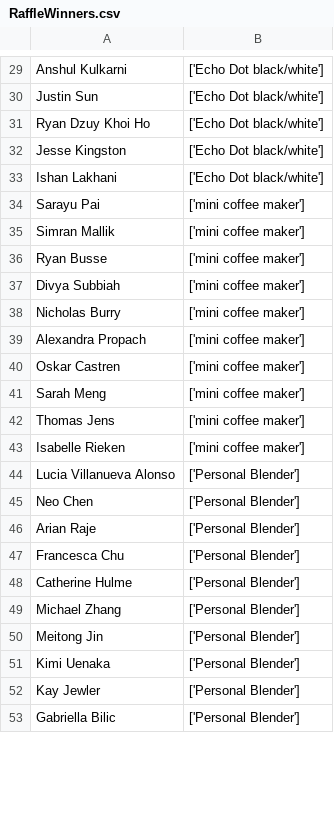
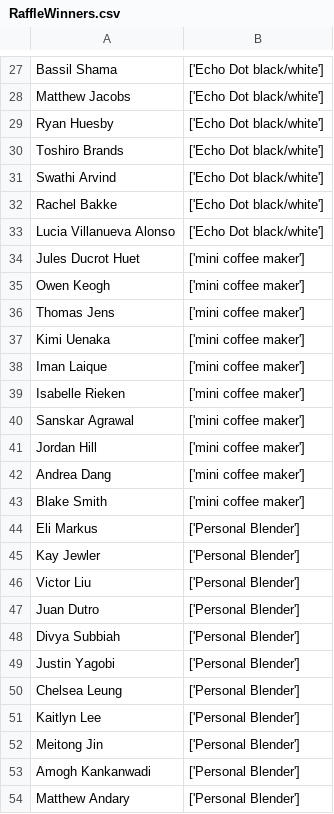
Before and after one commit to ValenYamamoto/Raffle, a CSV file: RaffleWinners.csv, drawn as a sheet; only a part is shown, gaps mark what is left out; removed rows and columns are numbered as before the commit, all else as after; the diff covers the shown part only; the diff names each change by its address in the sheet, - before the commit and + after, or states it on an @@ line.

```diff
--- a/RaffleWinners.csv
+++ b/RaffleWinners.csv
-A27: Anshul Kulkarni
+A27: Bassil Shama
-A28: Justin Sun
+A28: Matthew Jacobs
-A29: Ryan Dzuy Khoi Ho
+A29: Ryan Huesby
-A30: Jesse Kingston
+A30: Toshiro Brands
+row 31: Swathi Arvind | ['Echo Dot black/white']
+row 32: Rachel Bakke | ['Echo Dot black/white']
-A33: Ishan Lakhani
+A33: Lucia Villanueva Alonso
-row 34: Sarayu Pai | ['mini coffee maker']
-row 35: Simran Mallik | ['mini coffee maker']
-row 36: Ryan Busse | ['mini coffee maker']
-row 37: Divya Subbiah | ['mini coffee maker']
-A34: Nicholas Burry
+A34: Jules Ducrot Huet
-row 39: Alexandra Propach | ['mini coffee maker']
-row 40: Oskar Castren | ['mini coffee maker']
-A35: Sarah Meng
+A35: Owen Keogh
+row 37: Kimi Uenaka | ['mini coffee maker']
+row 38: Iman Laique | ['mini coffee maker']
+row 40: Sanskar Agrawal | ['mini coffee maker']
+row 41: Jordan Hill | ['mini coffee maker']
+row 42: Andrea Dang | ['mini coffee maker']
+row 43: Blake Smith | ['mini coffee maker']
+row 44: Eli Markus | ['Personal Blender']
+row 45: Kay Jewler | ['Personal Blender']
-A46: Lucia Villanueva Alonso
+A46: Victor Liu
-A47: Neo Chen
+A47: Juan Dutro
-A48: Arian Raje
+A48: Divya Subbiah
-A49: Francesca Chu
+A49: Justin Yagobi
-A50: Catherine Hulme
+A50: Chelsea Leung
-A51: Michael Zhang
+A51: Kaitlyn Lee
-A53: Kimi Uenaka
+A53: Amogh Kankanwadi
-A54: Kay Jewler
+A54: Matthew Andary
-row 53: Gabriella Bilic | ['Personal Blender']
```
Also changed, not shown: 13 added rows, 16 removed rows and 36 edited cells elsewhere in this file, 1 other file.
